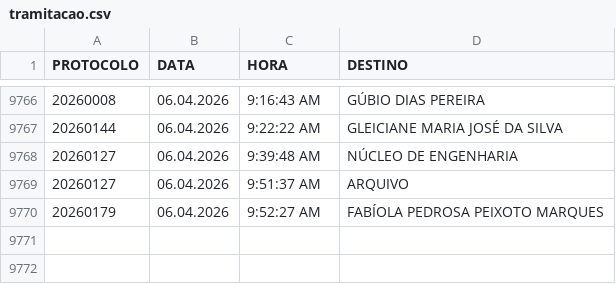
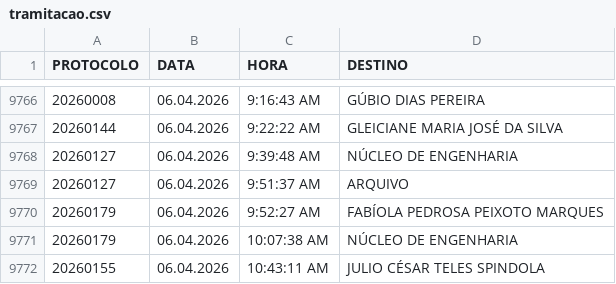
Before and after one commit to VisaAnapolis/APP, a CSV file: data/tramitacao.csv, drawn as a sheet; only a part is shown, gaps mark what is left out; the diff names each change by its address in the sheet, - before the commit and + after, or states it on an @@ line.

```diff
--- a/data/tramitacao.csv
+++ b/data/tramitacao.csv
+row 9771: 20260179 | 06.04.2026 | 10:07:38 AM | NÚCLEO DE ENGENHARIA
+row 9772: 20260155 | 06.04.2026 | 10:43:11 AM | JULIO CÉSAR TELES SPINDOLA
```
Also changed, not shown: data/login.csv, data/protocolo.csv, 22 other files.
